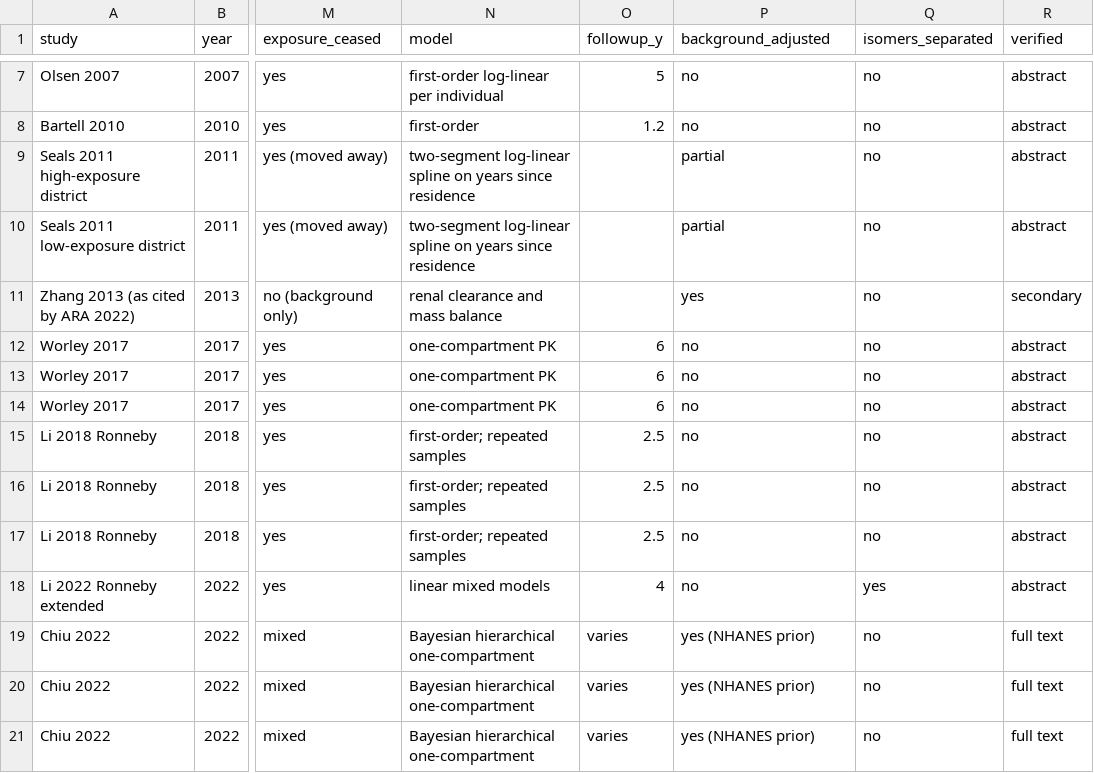
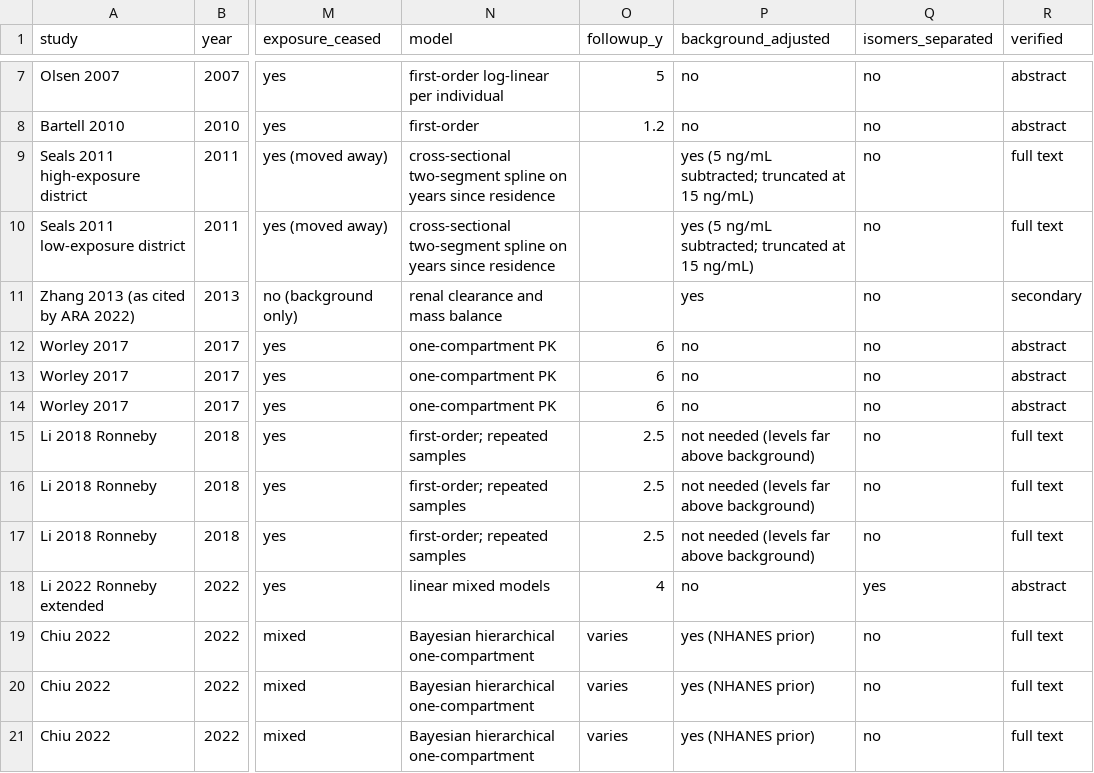
Before and after one commit to sdey17/chiu__2022_rerun, a CSV file: literature/studies.csv, drawn as a sheet; only a part is shown, gaps mark what is left out; the diff names each change by its address in the sheet, - before the commit and + after, or states it on an @@ line.

```diff
--- a/literature/studies.csv
+++ b/literature/studies.csv
-N9:N10 (model): two-segment log-linear spline on…
+N9:N10 (model): cross-sectional two-segment spline on…
-P9:P10 (background_adjusted): partial
+P9:P10 (background_adjusted): yes (5 ng/mL subtracted; truncated at 15 ng/mL)
-R9:R10 (verified): abstract
+R9:R10 (verified): full text
-P15:P17 (background_adjusted): no
+P15:P17 (background_adjusted): not needed (levels far above background)
-R15:R17 (verified): abstract
+R15:R17 (verified): full text
```
Also changed, not shown: 13 other files.
